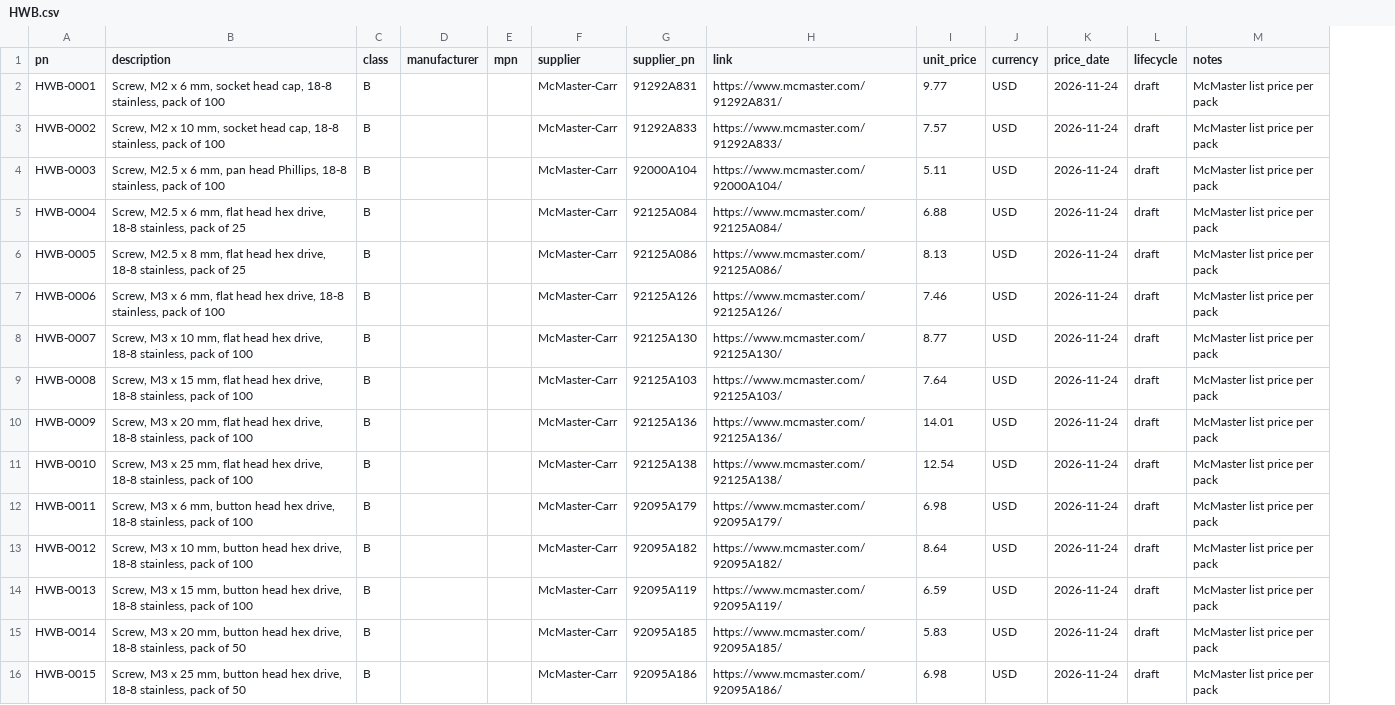
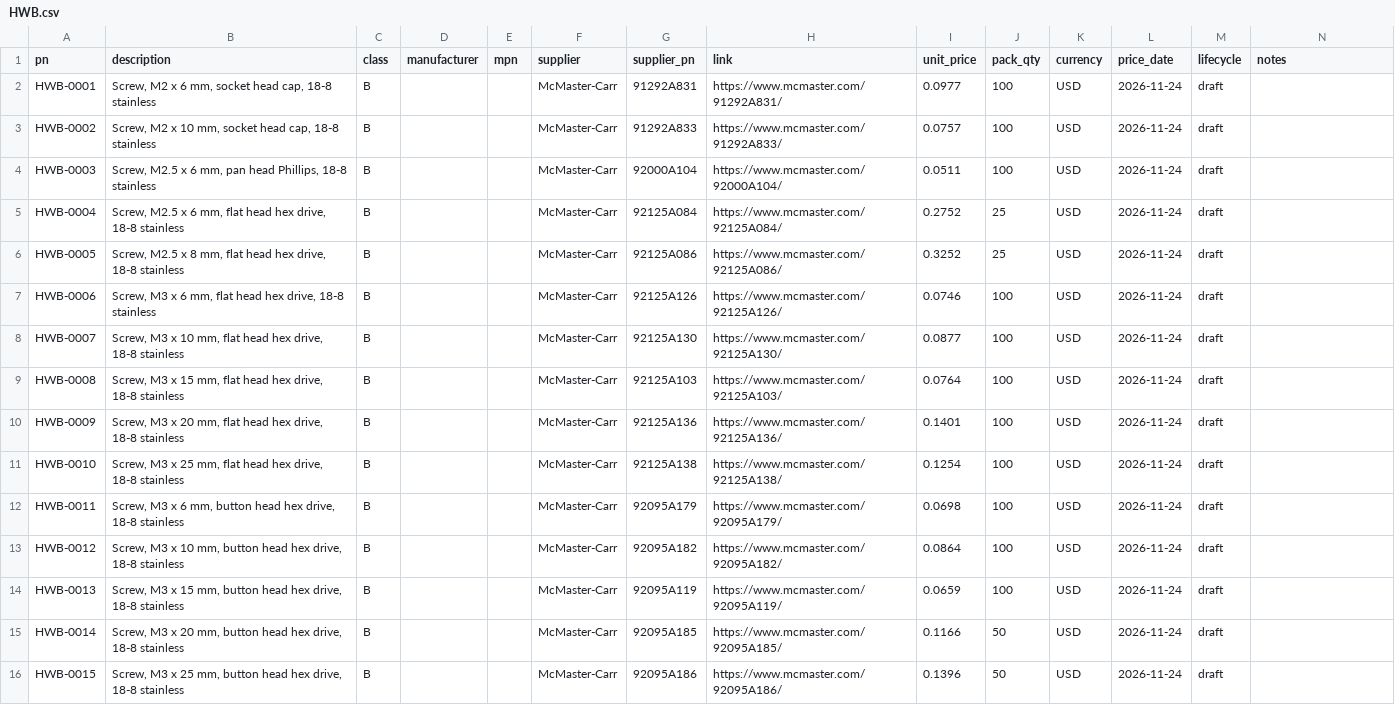
Before and after one commit to kelvinchow23/minimal-qms-ots-library, a CSV file: parts/HWB.csv, drawn as a sheet; only a part is shown; addresses are those after the commit; the diff covers the shown part only; the diff names each change by its address in the sheet, - before the commit and + after, or states it on an @@ line.

```diff
--- a/parts/HWB.csv
+++ b/parts/HWB.csv
+column J (pack_qty), rows 2-16: 100 | 100 | 100 | 25 | 25 | 100 | 100 | 100 | 100 | 100 | 100 | 100 | 100 | 50 | 50
-B2 (description): …cap, 18-8 stainless, pack of 100
+B2 (description): …cap, 18-8 stainless
-I2 (unit_price): 9.77
+I2 (unit_price): 0.0977
-N2:N16 (notes): McMaster list price per pack
+N2:N16 (notes): (empty)
-B3 (description): …cap, 18-8 stainless, pack of 100
+B3 (description): …cap, 18-8 stainless
-I3 (unit_price): 7.57
+I3 (unit_price): 0.0757
-B4 (description): …Phillips, 18-8 stainless, pack of 100
+B4 (description): …Phillips, 18-8 stainless
-I4 (unit_price): 5.11
+I4 (unit_price): 0.0511
-B5 (description): …drive, 18-8 stainless, pack of 25
+B5 (description): …drive, 18-8 stainless
-I5 (unit_price): 6.88
+I5 (unit_price): 0.2752
-B6 (description): …drive, 18-8 stainless, pack of 25
+B6 (description): …drive, 18-8 stainless
-I6 (unit_price): 8.13
+I6 (unit_price): 0.3252
-B7 (description): …drive, 18-8 stainless, pack of 100
+B7 (description): …drive, 18-8 stainless
-I7 (unit_price): 7.46
+I7 (unit_price): 0.0746
-B8 (description): …drive, 18-8 stainless, pack of 100
+B8 (description): …drive, 18-8 stainless
-I8 (unit_price): 8.77
+I8 (unit_price): 0.0877
-B9 (description): …drive, 18-8 stainless, pack of 100
+B9 (description): …drive, 18-8 stainless
-I9 (unit_price): 7.64
+I9 (unit_price): 0.0764
-B10 (description): …drive, 18-8 stainless, pack of 100
+B10 (description): …drive, 18-8 stainless
-I10 (unit_price): 14.01
+I10 (unit_price): 0.1401
-B11 (description): …drive, 18-8 stainless, pack of 100
+B11 (description): …drive, 18-8 stainless
-I11 (unit_price): 12.54
+I11 (unit_price): 0.1254
-B12 (description): …drive, 18-8 stainless, pack of 100
+B12 (description): …drive, 18-8 stainless
-I12 (unit_price): 6.98
+I12 (unit_price): 0.0698
-B13 (description): …drive, 18-8 stainless, pack of 100
+B13 (description): …drive, 18-8 stainless
-I13 (unit_price): 8.64
+I13 (unit_price): 0.0864
-B14 (description): …drive, 18-8 stainless, pack of 100
+B14 (description): …drive, 18-8 stainless
-I14 (unit_price): 6.59
+I14 (unit_price): 0.0659
-B15 (description): …drive, 18-8 stainless, pack of 50
+B15 (description): …drive, 18-8 stainless
-I15 (unit_price): 5.83
+I15 (unit_price): 0.1166
-B16 (description): …drive, 18-8 stainless, pack of 50
+B16 (description): …drive, 18-8 stainless
-I16 (unit_price): 6.98
+I16 (unit_price): 0.1396
```
Also changed, not shown: 60 edited cells elsewhere in this file, parts/HWN.csv, parts/HWW.csv, 23 other files.
